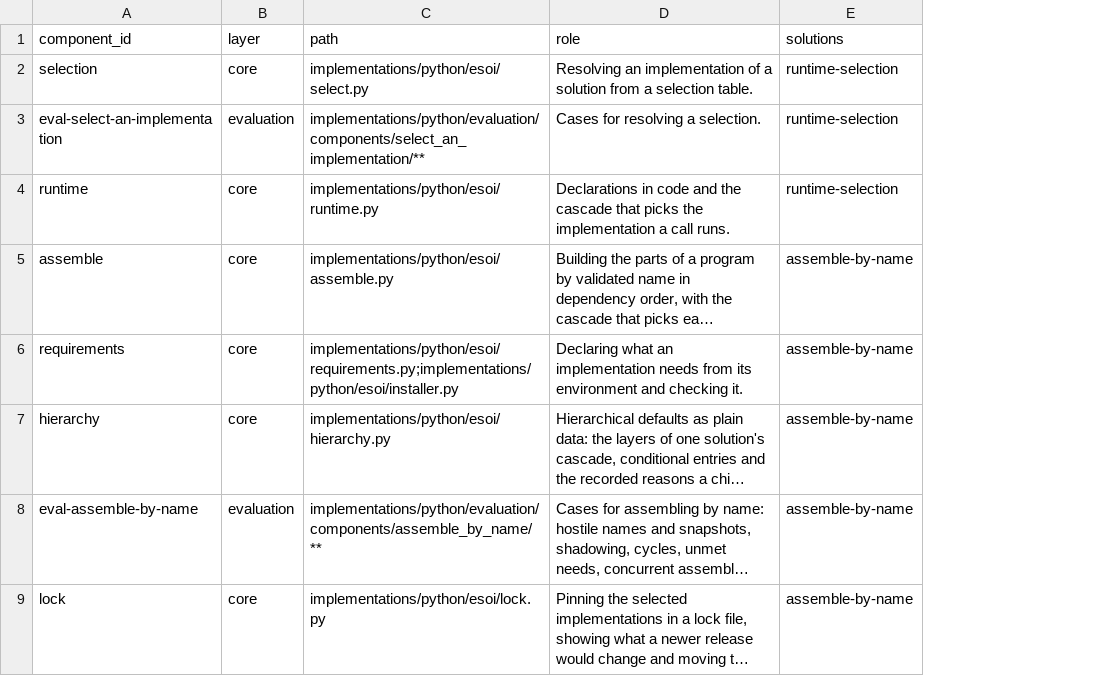
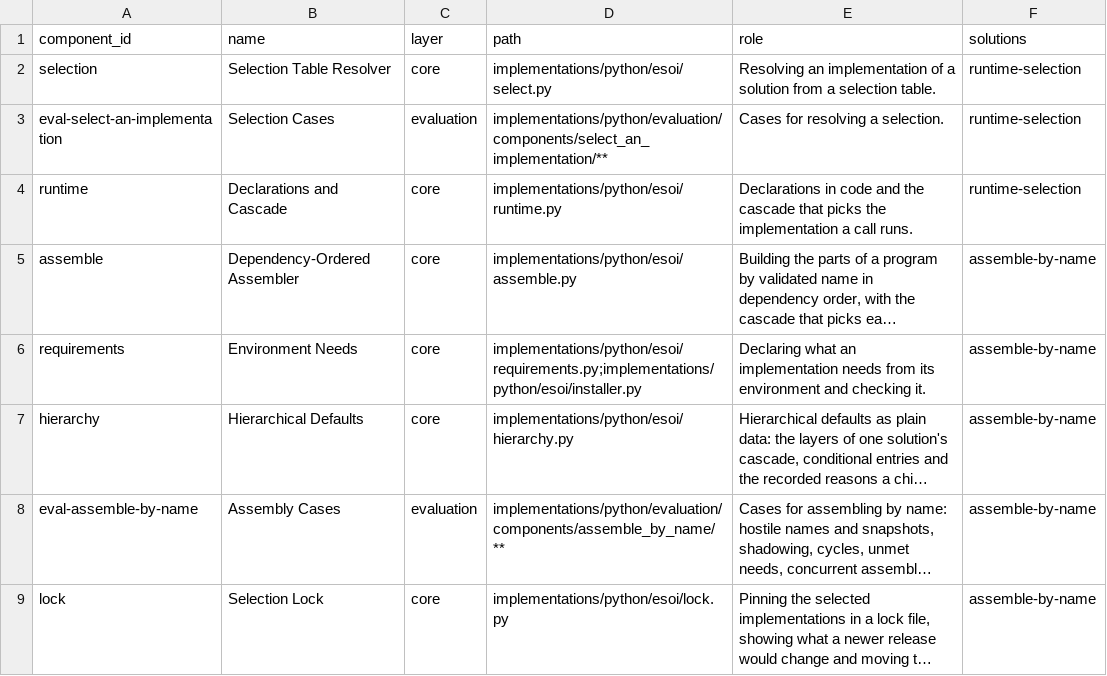
Before and after one commit to JoshuaMathias/evolvable-structure, a CSV file: implementations/python/esoi/esoi-runtime/components.csv, drawn as a sheet; long unchanged cells end in …; the diff names each change by its address in the sheet, - before the commit and + after, or states it on an @@ line.

```diff
--- a/implementations/python/esoi/esoi-runtime/components.csv
+++ b/implementations/python/esoi/esoi-runtime/components.csv
+column B (name), rows 2-9: Selection Table Resolver | Selection Cases | Declarations and Cascade | Dependency-Ordered Assembler | Environment Needs | Hierarchical Defaults | Assembly Cases | Selection Lock
```
Also changed, not shown: esoi/components.csv, 1 other file.
